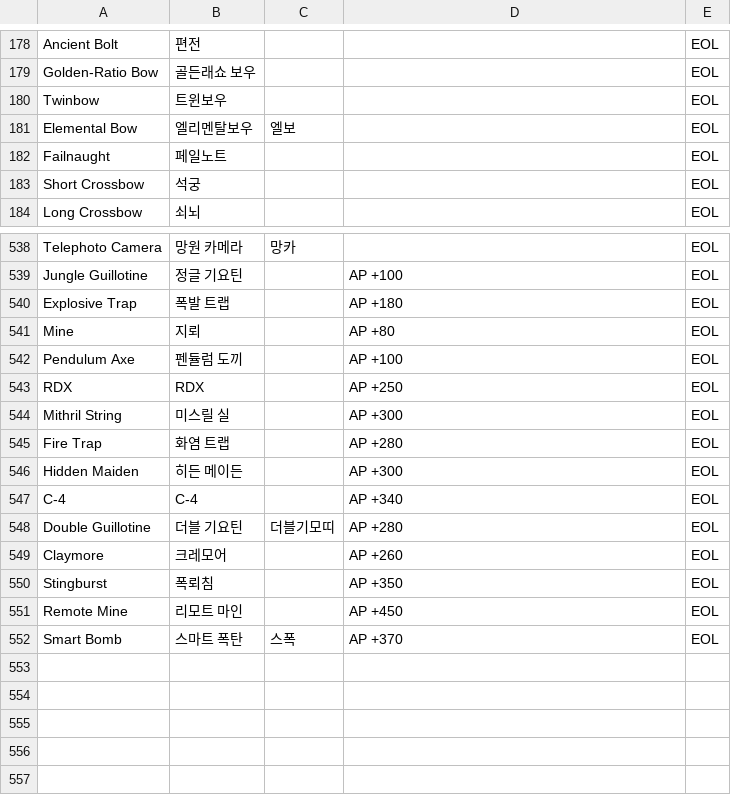
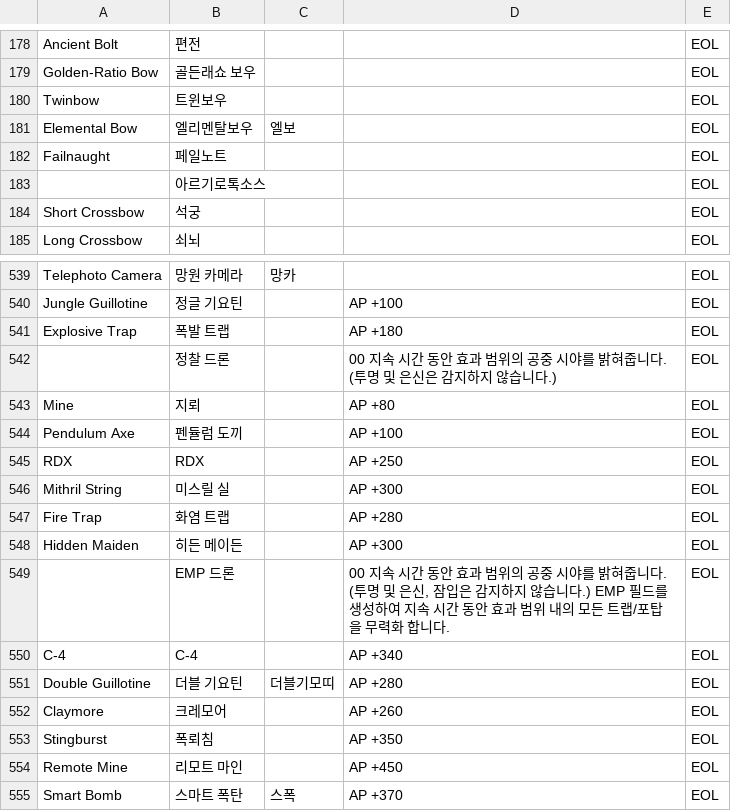
Before and after one commit to wani3327/erbsItem, a CSV file: database - API_ADDI.csv, drawn as a sheet; only a part is shown, gaps mark what is left out; the diff names each change by its address in the sheet, - before the commit and + after, or states it on an @@ line.

```diff
--- a/database - API_ADDI.csv
+++ b/database - API_ADDI.csv
+row 183:  | 아르기로톡소스 |  |  | EOL
+row 542:  | 정찰 드론 |  | 00 지속 시간 동안 효과 범위의 공중 시야를 밝혀줍니다. (투명 및 은신은 감지하지 않습니다.) | EOL
+row 549:  | EMP 드론 |  | 00 지속 시간 동안 효과 범위의 공중 시야를 밝혀줍니다. (투명 및 은신, 잠입은 감지하지 않습니다.) EMP 필드를 생성하여 지속 시간 동안 효과 범위 내의 모든 트랩/포탑을 무력화 합니다. | EOL
```
Also changed, not shown: 3 other files.
